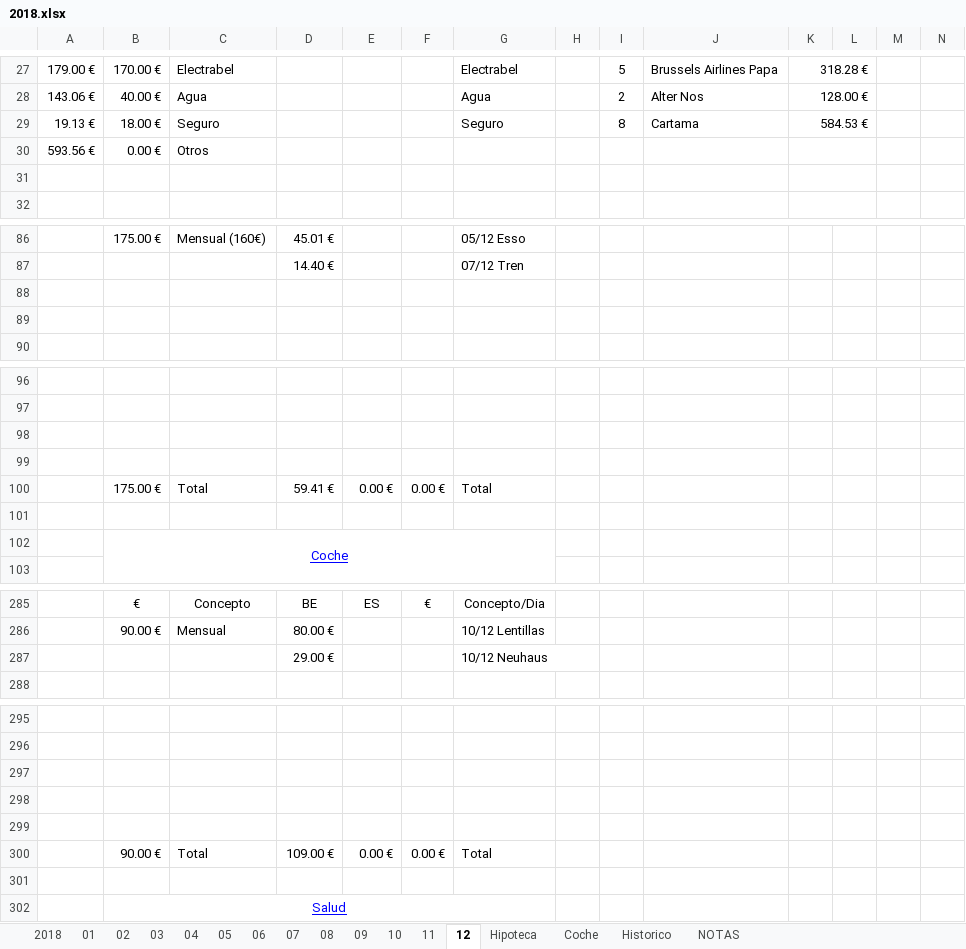
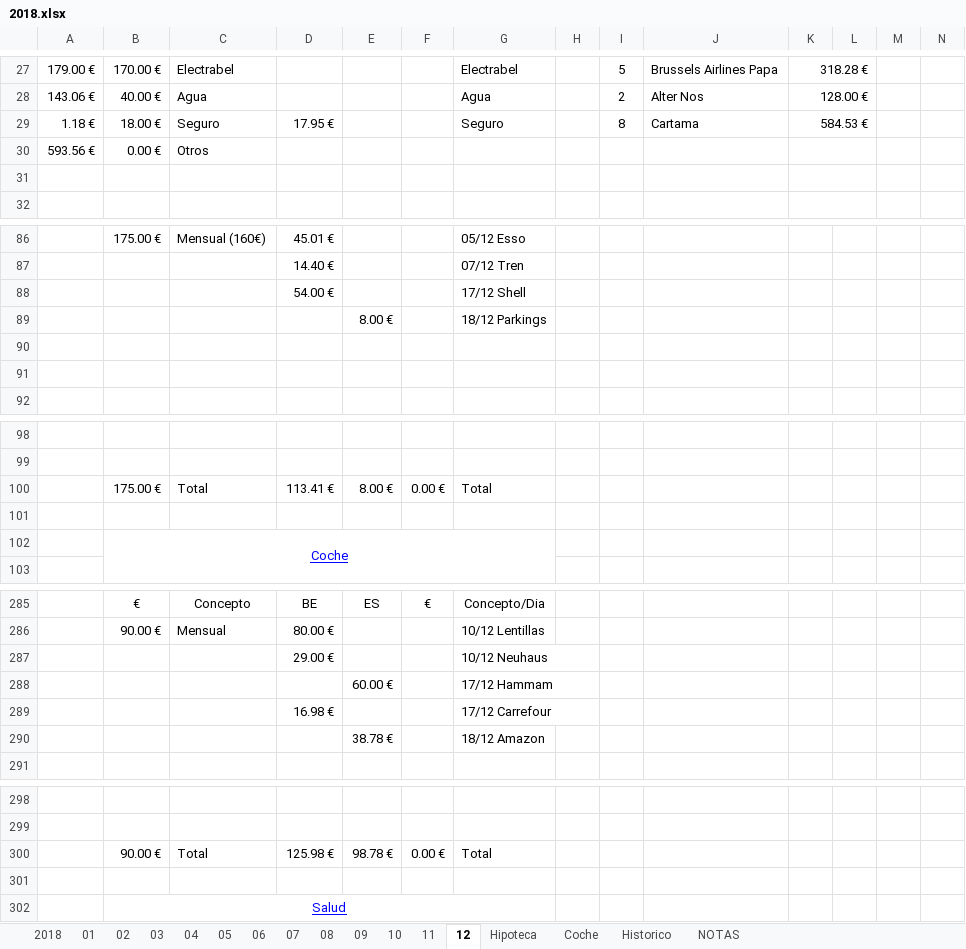
Before and after one commit to mrojassuarez/MRS_Manager, an Excel workbook: 2018/2018.xlsx, sheet 12, drawn as a sheet; only a part is shown, gaps mark what is left out; values as stored, in another font and other column widths than the file's, no borders; removed rows and columns are numbered as before the commit, all else as after; the diff covers the shown part only; the diff names each change by its address in the sheet, - before the commit and + after, or states it on an @@ line.

```diff
--- a/2018/2018.xlsx (sheet 12)
+++ b/2018/2018.xlsx (sheet 12)
-A29: 19.13 €
+A29: 1.18 €
-D29: (empty)
+D29: 17.95 €
+row 88:  |  |  | 54.00 € |  |  | 17/12 Shell
+row 89:  |  |  |  | 8.00 € |  | 18/12 Parkings
-row 98: (empty)
-row 99: (empty)
-D100: 59.41 €
+D100: 113.41 €
-E100: 0.00 €
+E100: 8.00 €
+row 288:  |  |  |  | 60.00 € |  | 17/12 Hammam
+row 289:  |  |  | 16.98 € |  |  | 17/12 Carrefour
+row 290:  |  |  |  | 38.78 € |  | 18/12 Amazon
-row 297: (empty)
-row 298: (empty)
-row 299: (empty)
-D300: 109.00 €
+D300: 125.98 €
-E300: 0.00 €
+E300: 98.78 €
```
Also changed, not shown: 1 added row, 1 removed row and 3 edited cells elsewhere in this sheet, sheet 2018, Redmine_Manager.xlsx.
